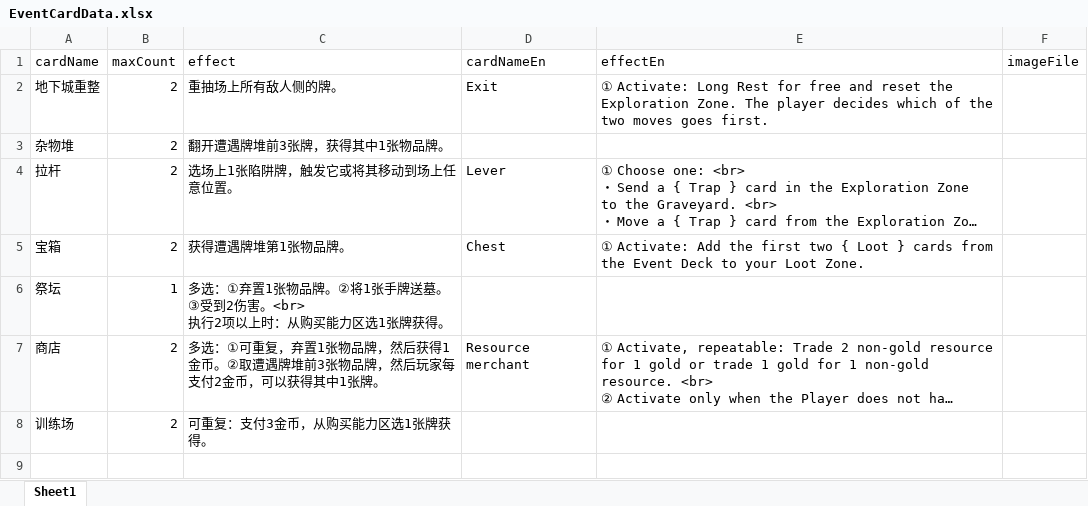
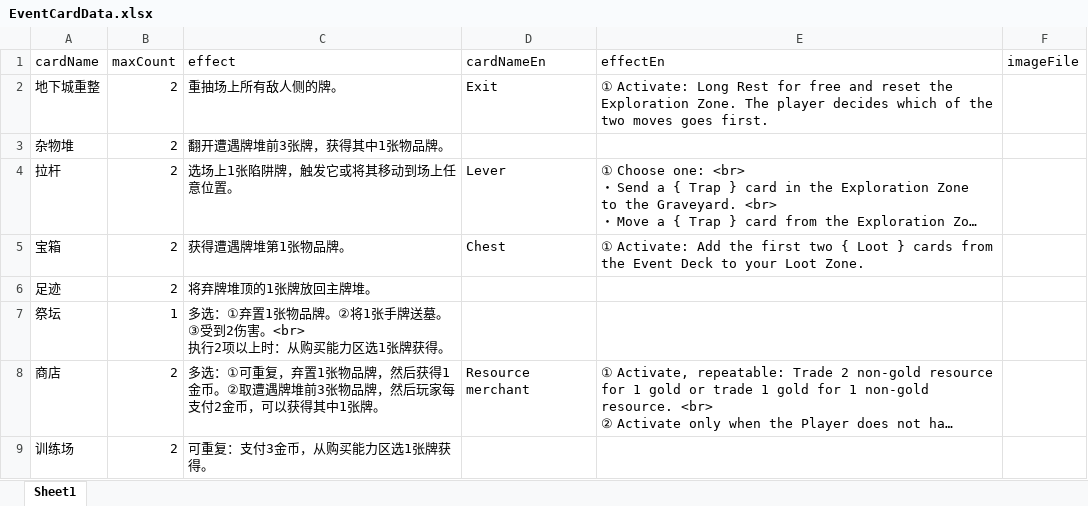
Before and after one commit to TinglePan/DungeonCrawlDeckMasterTTS, an Excel workbook: sheet/EventCardData.xlsx, sheet Sheet1, drawn as a sheet; long unchanged cells end in …; values as stored, in another font and other column widths than the file's, no borders; the diff names each change by its address in the sheet, - before the commit and + after, or states it on an @@ line.

Commit message:
Add Trail card.

```diff
--- a/sheet/EventCardData.xlsx (sheet Sheet1)
+++ b/sheet/EventCardData.xlsx (sheet Sheet1)
+row 6: 足迹 | 2 | 将弃牌堆顶的1张牌放回主牌堆。
```
Also changed, not shown: sheet/MonsterCardData.xlsx.
